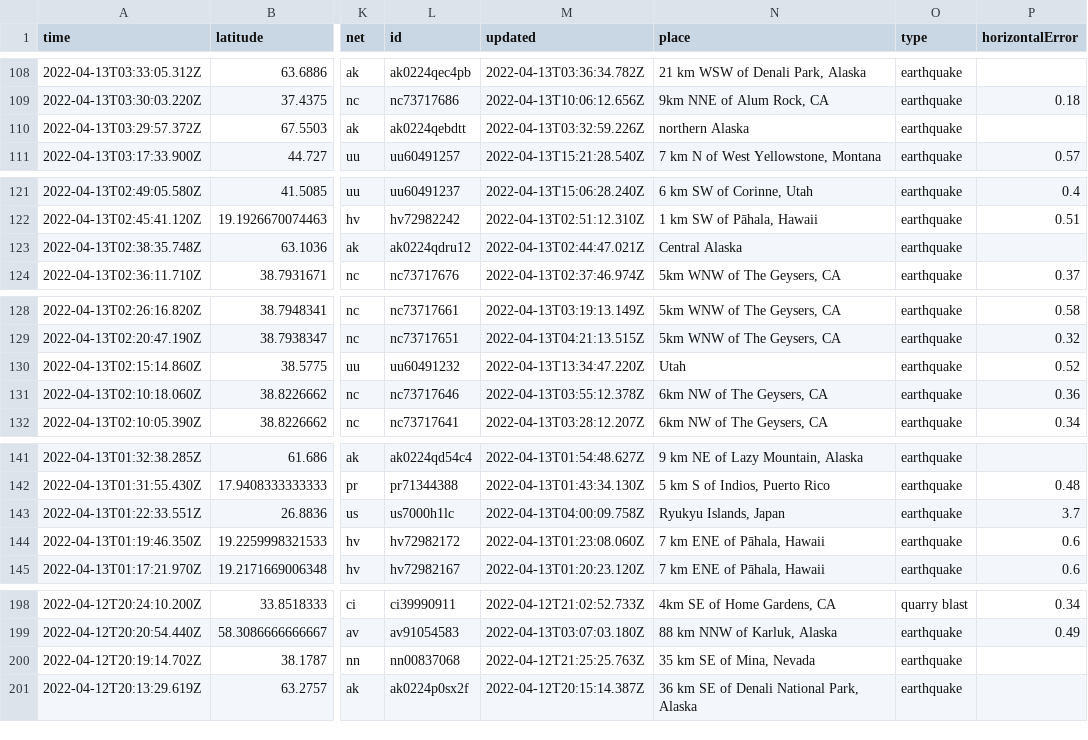
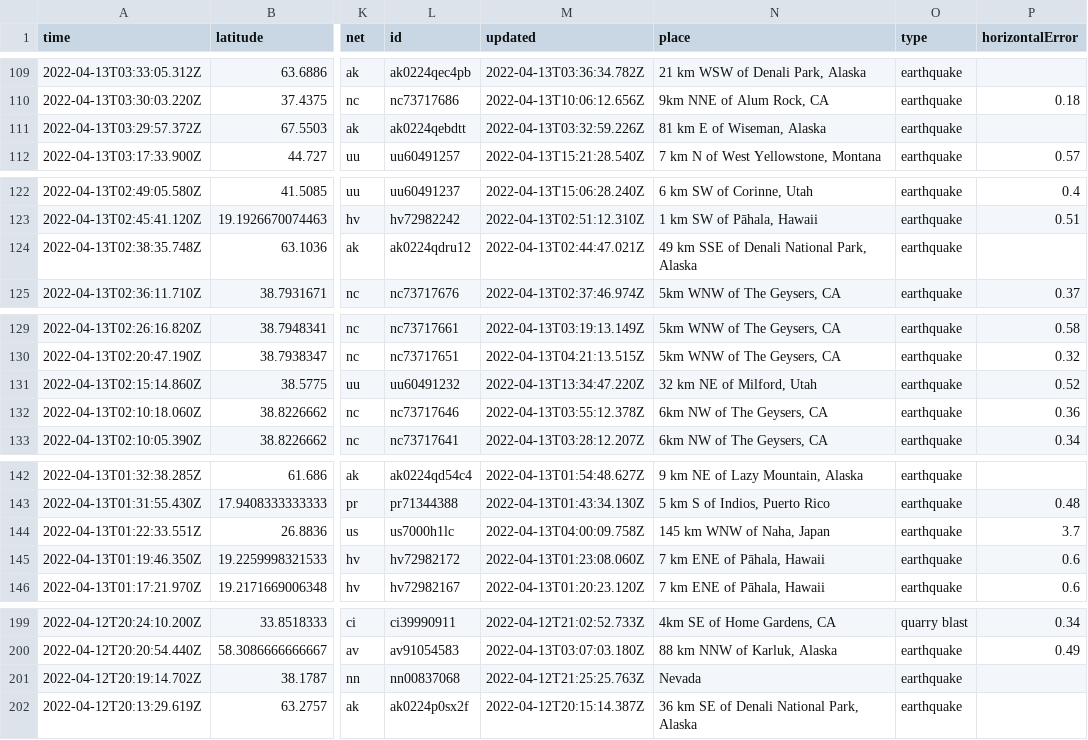
Before and after one commit to AnjDelgado/my-data-robot, a CSV file: usgs_current.csv, drawn as a sheet; only a part is shown, gaps mark what is left out; addresses are those after the commit; the diff covers the shown part only; the diff names each change by its address in the sheet, - before the commit and + after, or states it on an @@ line.

```diff
--- a/usgs_current.csv
+++ b/usgs_current.csv
-N111 (place): northern Alaska
+N111 (place): 81 km E of Wiseman, Alaska
-N124 (place): Central Alaska
+N124 (place): 49 km SSE of Denali National Park, Alaska
-N131 (place): Utah
+N131 (place): 32 km NE of Milford, Utah
-N144 (place): Ryukyu Islands, Japan
+N144 (place): 145 km WNW of Naha, Japan
-N201 (place): 35 km SE of Mina, Nevada
+N201 (place): Nevada
```
Also changed, not shown: 4 added rows, 5 removed rows and 4 edited cells elsewhere in this file.
